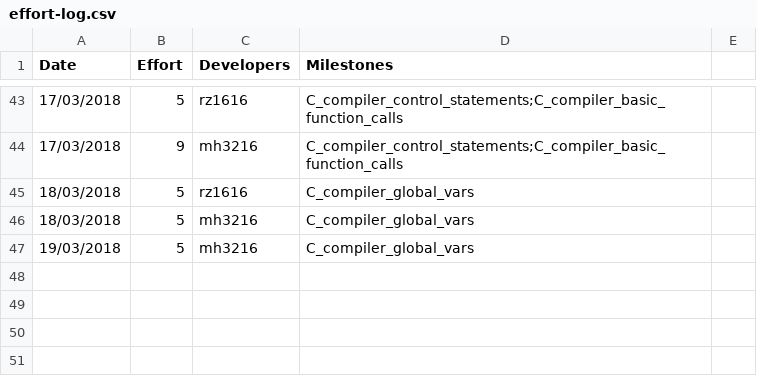
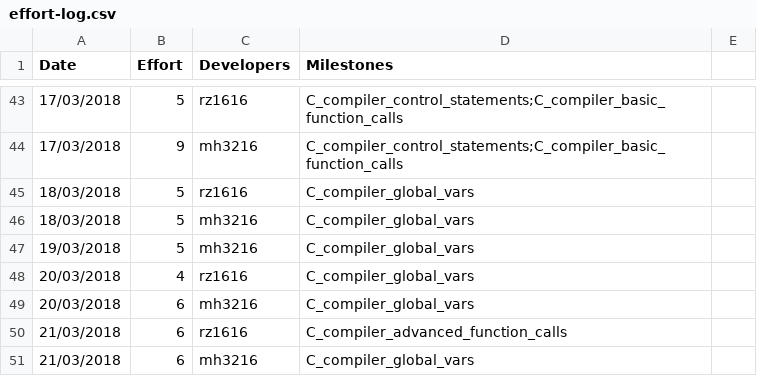
Before and after one commit to garfield97/Ansi-c_compiler, a CSV file: management/effort-log.csv, drawn as a sheet; only a part is shown, gaps mark what is left out.

```diff
--- a/management/effort-log.csv
+++ b/management/effort-log.csv
@@ -47 +47,5 @@ Date,Effort,Developers,Milestones
 19/03/2018,5,mh3216,C_compiler_global_vars
+20/03/2018,4,rz1616,C_compiler_global_vars
+20/03/2018,6,mh3216,C_compiler_global_vars
+21/03/2018,6,rz1616,C_compiler_advanced_function_calls
+21/03/2018,6,mh3216,C_compiler_global_vars
```
Also changed, not shown: management/milestones.csv.
